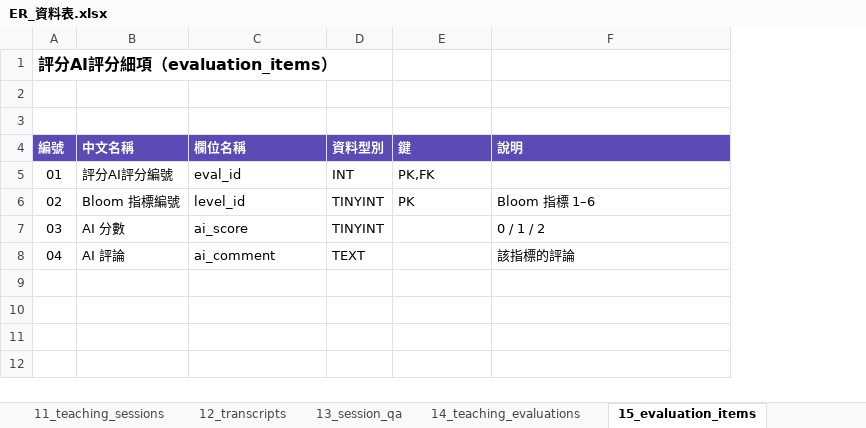
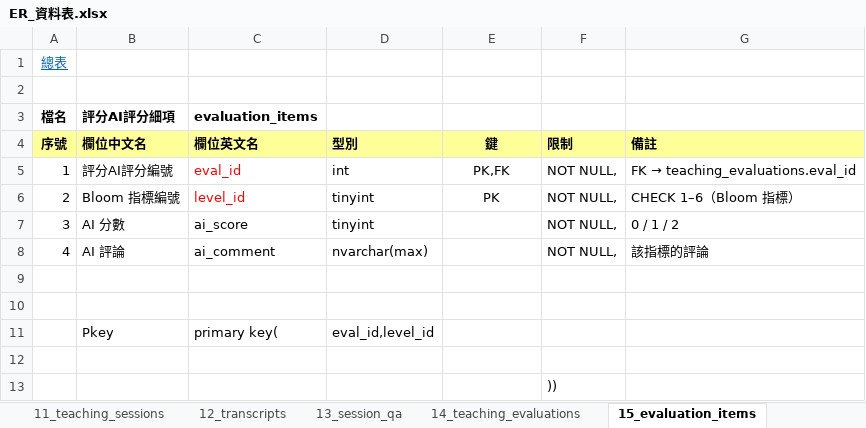
Before and after one commit to Loom1128/Speak_to_Learn, an Excel workbook: ER_資料表.xlsx, sheet 15_evaluation_items, drawn as a sheet; values as stored, in another font and other column widths than the file's, no borders; removed rows and columns are numbered as before the commit, all else as after; the diff names each change by its address in the sheet, - before the commit and + after, or states it on an @@ line.

```diff
--- a/ER_資料表.xlsx (sheet 15_evaluation_items)
+++ b/ER_資料表.xlsx (sheet 15_evaluation_items)
-column A, row 1: 評分AI評分細項（evaluation_items）; rows 5-8: 01 | 02 | 03 | 04
+column A, rows 1-3: 總表 |  | 檔名; rows 5-8: 1 | 2 | 3 | 4
-column D, rows 5-8: INT | TINYINT | TINYINT | TEXT
+column D, rows 5-8: int | tinyint | tinyint | nvarchar(max)
+column F, rows 5-8: all NOT NULL,
-row 3: (empty)
+row 3: 檔名 | 評分AI評分細項 | evaluation_items
-row 4: 編號 | 中文名稱 | 欄位名稱 | 資料型別 | 鍵 | 說明
+row 4: 序號 | 欄位中文名 | 欄位英文名 | 型別 | 鍵 | 限制 | 備註
-C5:C6 text colour: black
+C5:C6 text colour: #FF0000
-E5:E6 alignment: left
+E5:E6 alignment: center
@@ G5: (empty) → FK → teaching_evaluations.eval_id @@
-G6: Bloom 指標 1–6
+G6: CHECK 1–6（Bloom 指標）
+row 9: (empty)
+row 10: (empty)
+row 11:  | Pkey | primary key( | eval_id,level_id
+row 12: (empty)
+row 13:  |  |  |  |  | ))
```
Also changed, not shown: sheet 07_material_progress, sheet 03_tasks, sheet 10_handout_eval_items, sheet 18_teacher_review_items, sheet 13_session_qa, sheet 04_task_materials, 12 more sheets, other sheet tabs, 1 other file.
